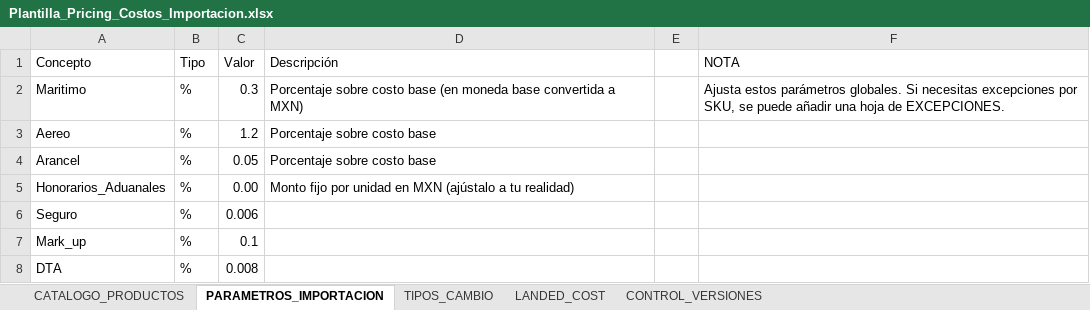
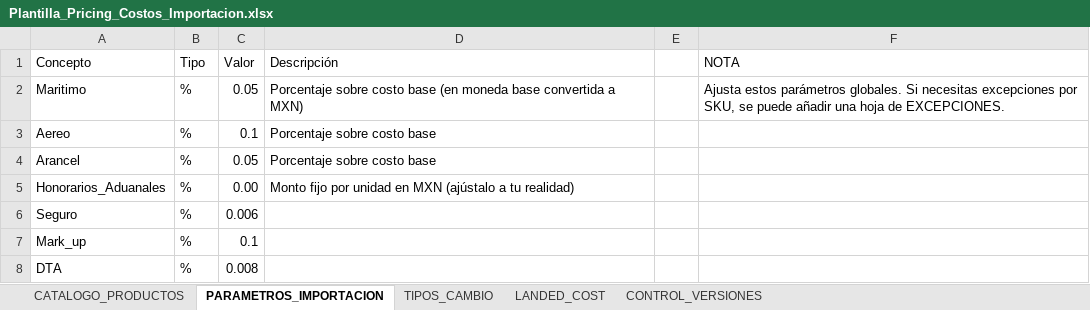
Before and after one commit to kayab23/Base_Costos_PWA, an Excel workbook: Plantilla_Pricing_Costos_Importacion.xlsx, sheet PARAMETROS_IMPORTACION, drawn as a sheet; values as stored, in another font and other column widths than the file's, no borders; table styles not drawn; the diff names each change by its address in the sheet, - before the commit and + after, or states it on an @@ line.

```diff
--- a/Plantilla_Pricing_Costos_Importacion.xlsx (sheet PARAMETROS_IMPORTACION)
+++ b/Plantilla_Pricing_Costos_Importacion.xlsx (sheet PARAMETROS_IMPORTACION)
-C2 (Valor): 0.3
+C2 (Valor): 0.05
-C3 (Valor): 1.2
+C3 (Valor): 0.1
```
Also changed, not shown: sheet LANDED_COST, 14 other files.
